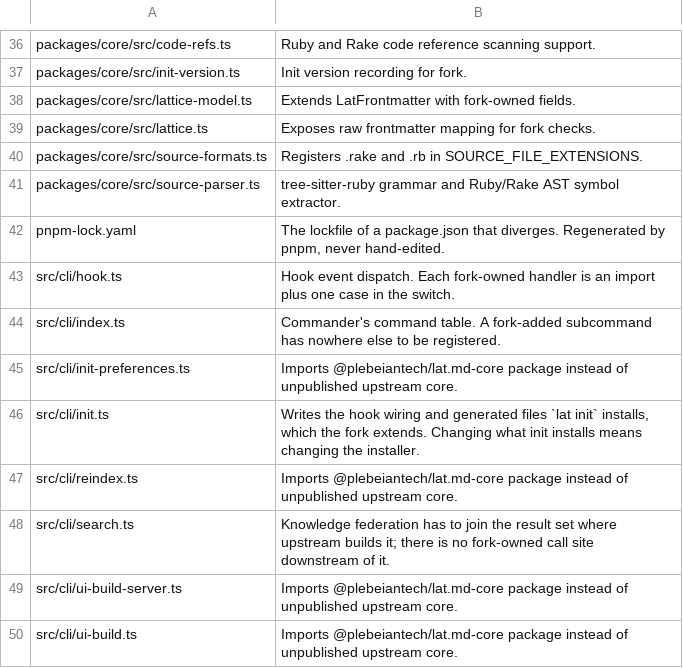
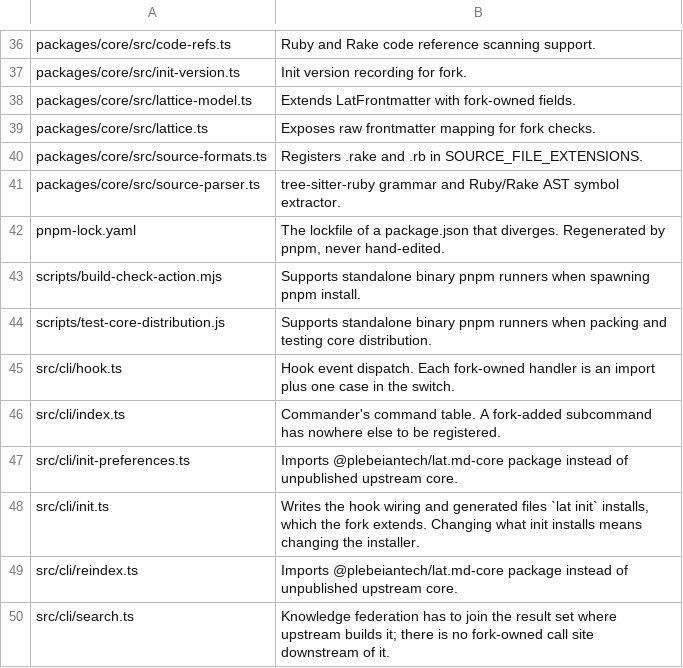
Before and after one commit to PlebeianTech/lat.md, a TSV file: fork-upstream-allowlist.tsv, drawn as a sheet; only a part is shown, gaps mark what is left out; the shorter side is filled out with more unchanged rows.

Commit message:
Fix repository URL and publish checks for fork.19 release

```diff
--- a/fork-upstream-allowlist.tsv
+++ b/fork-upstream-allowlist.tsv
@@ -42,2 +42,4 @@ packages/core/src/source-parser.ts	tree-sitter-ruby grammar and Ruby/Rake AST sy
 pnpm-lock.yaml	The lockfile of a package.json that diverges. Regenerated by pnpm, never hand-edited.
+scripts/build-check-action.mjs	Supports standalone binary pnpm runners when spawning pnpm install.
+scripts/test-core-distribution.js	Supports standalone binary pnpm runners when packing and testing core distribution.
 src/cli/hook.ts	Hook event dispatch. Each fork-owned handler is an import plus one case in the switch.
```
Also changed, not shown: 6 other files.
